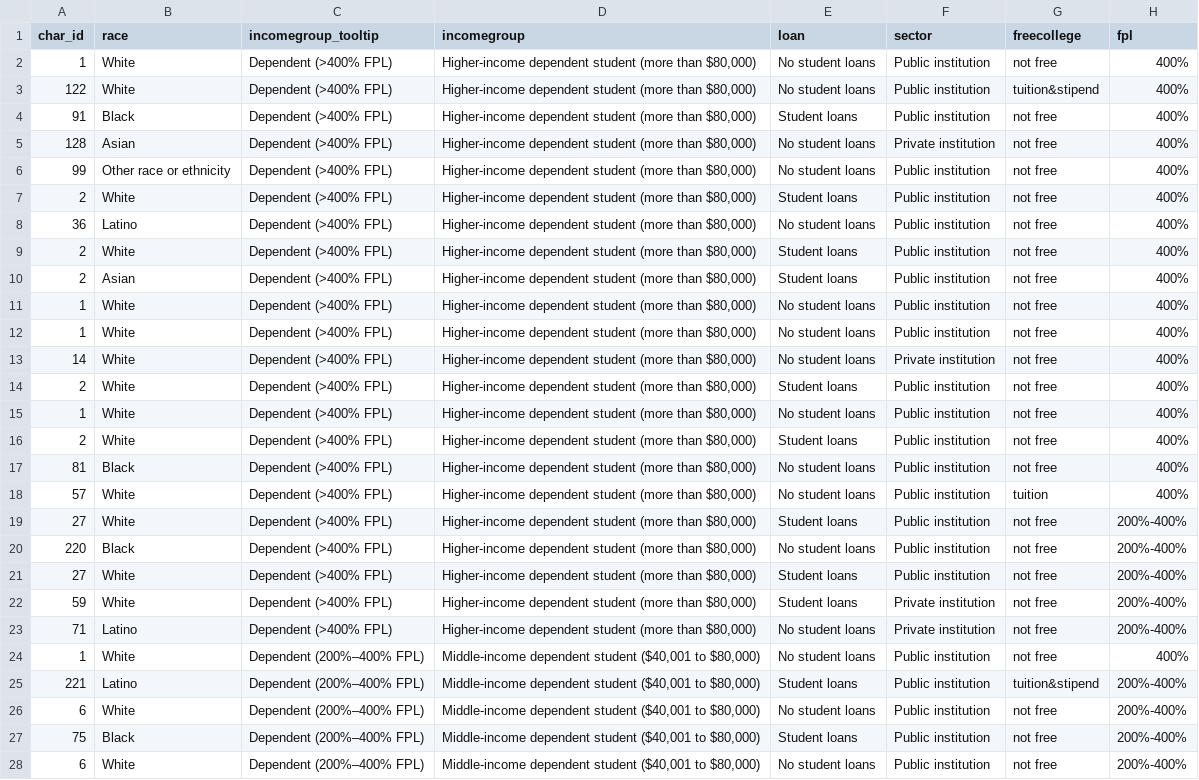
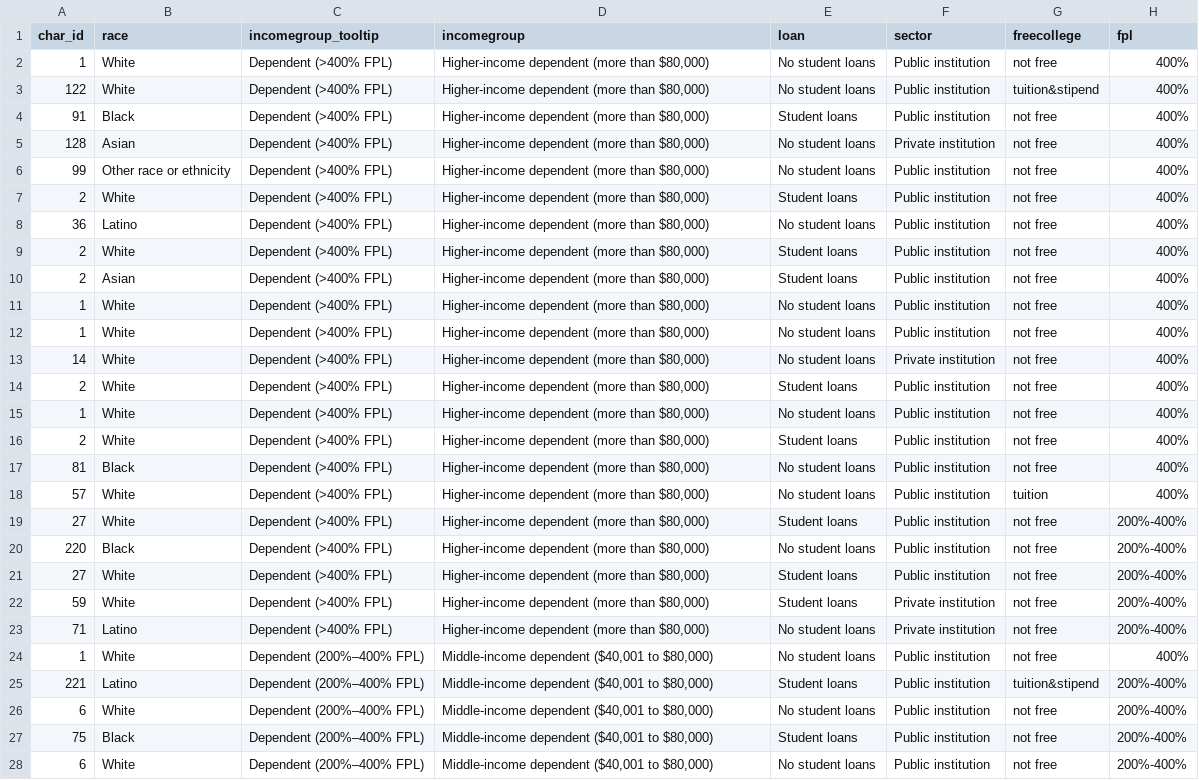
Before and after one commit to UrbanInstitute/free-college, a CSV file: data/final_data.csv, drawn as a sheet; only a part is shown; the diff covers the shown part only; the diff names each change by its address in the sheet, - before the commit and + after, or states it on an @@ line.

Commit message:
Wrap income group labels as discussed to two lines

```diff
--- a/data/final_data.csv
+++ b/data/final_data.csv
-D2:D23 (incomegroup): Higher-income dependent student (more than…
+D2:D23 (incomegroup): Higher-income dependent (more than…
-D24:D28 (incomegroup): Middle-income dependent student ($40,001 to…
+D24:D28 (incomegroup): Middle-income dependent ($40,001 to…
```
Also changed, not shown: 73 edited cells elsewhere in this file, 2 other files.
